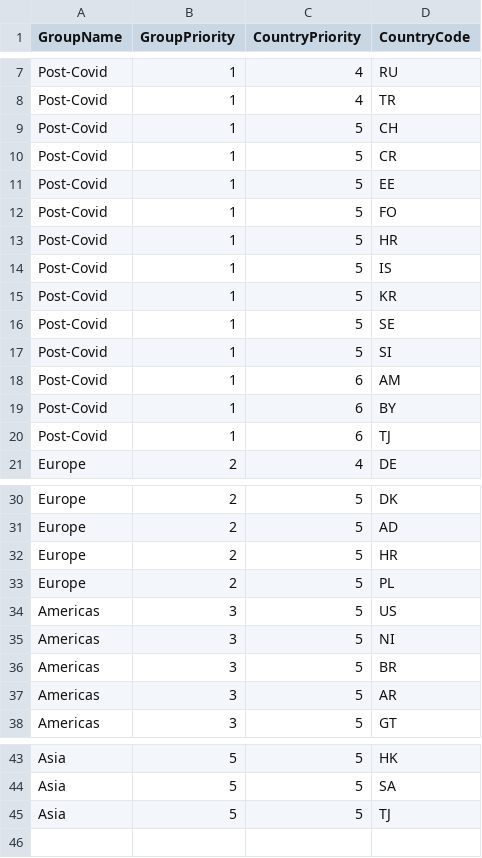
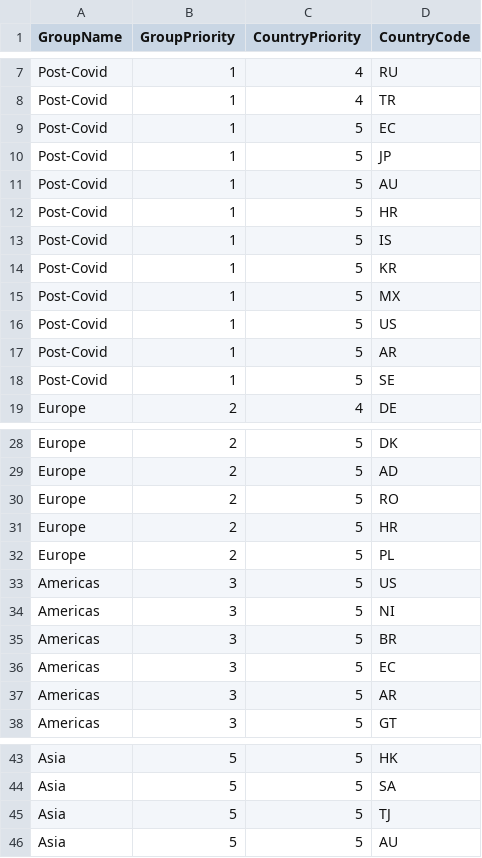
Before and after one commit to zmalosh/Atlantis, a CSV file: data/soccer/countryGroups.csv, drawn as a sheet; only a part is shown, gaps mark what is left out.

Commit message:
update country groups

```diff
--- a/data/soccer/countryGroups.csv
+++ b/data/soccer/countryGroups.csv
@@ -8,6 +8,5 @@ Post-Covid,	1,	4,	RU
 Post-Covid,	1,	4,	TR
-Post-Covid,	1,	5,	CH
-Post-Covid,	1,	5,	CR
-Post-Covid,	1,	5,	EE
-Post-Covid,	1,	5,	FO
+Post-Covid,	1,	5,	EC
+Post-Covid,	1,	5,	JP
+Post-Covid,	1,	5,	AU
 Post-Covid,	1,	5,	HR
@@ -15,7 +14,6 @@ Post-Covid,	1,	5,	IS
 Post-Covid,	1,	5,	KR
+Post-Covid,	1,	5,	MX
+Post-Covid,	1,	5,	US
+Post-Covid,	1,	5,	AR
 Post-Covid,	1,	5,	SE
-Post-Covid,	1,	5,	SI
-Post-Covid,	1,	6,	AM
-Post-Covid,	1,	6,	BY
-Post-Covid,	1,	6,	TJ
 Europe,		2,	4,	DE
@@ -31,2 +29,3 @@ Europe,		2,	5,	DK
 Europe,		2,	5,	AD
+Europe,		2,	5,	RO
 Europe,		2,	5,	HR
@@ -36,2 +35,3 @@ Americas,	3,	5,	NI
 Americas,	3,	5,	BR
+Americas,	3,	5,	EC
 Americas,	3,	5,	AR
@@ -45 +45,2 @@ Asia,		5,	5,	SA
 Asia,		5,	5,	TJ
+Asia,		5,	5,	AU
```
